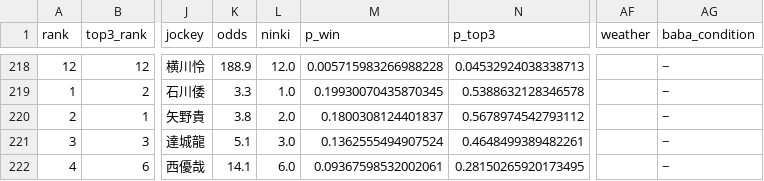
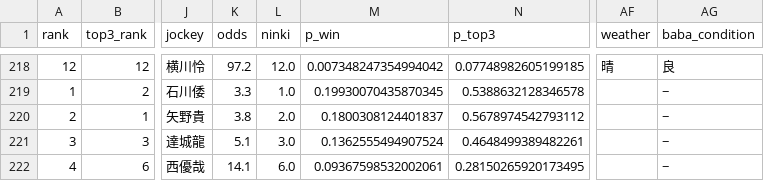
Before and after one commit to shogun524/keiba-scraper, a CSV file: scraper/scraped_data/2026-10-08_racecards_raw_predictions.csv, drawn as a sheet; only a part is shown, gaps mark what is left out; the diff covers the shown part only; the diff names each change by its address in the sheet, - before the commit and + after, or states it on an @@ line.

```diff
--- a/scraper/scraped_data/2026-10-08_racecards_raw_predictions.csv
+++ b/scraper/scraped_data/2026-10-08_racecards_raw_predictions.csv
-K218 (odds): 188.9
+K218 (odds): 97.2
-M218 (p_win): 0.005715983266988228
+M218 (p_win): 0.007348247354994042
-N218 (p_top3): 0.04532924038338713
+N218 (p_top3): 0.07748982605199185
-AF218 (weather): (empty)
+AF218 (weather): 晴
-AG218 (baba_condition): −
+AG218 (baba_condition): 良
```
Also changed, not shown: 135 edited cells elsewhere in this file, 3 other files.
